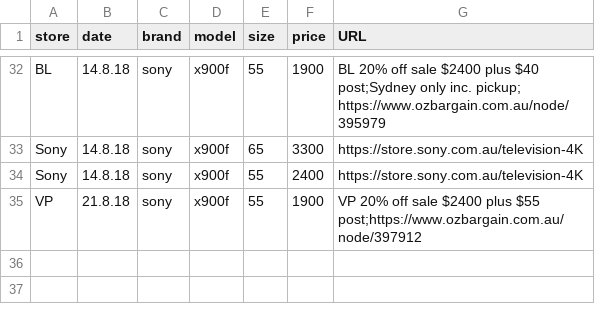
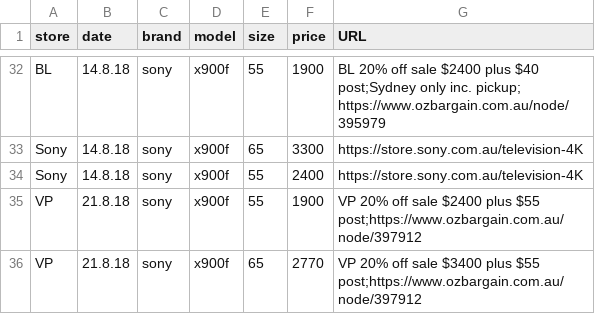
Before and after one commit to areff2000/plotly_training_Mar2017, a CSV file: data2018.csv, drawn as a sheet; only a part is shown, gaps mark what is left out; the diff names each change by its address in the sheet, - before the commit and + after, or states it on an @@ line.

Commit message:
Update VP sale Aug 18

```diff
--- a/data2018.csv
+++ b/data2018.csv
+row 36: VP | 21.8.18 | sony | x900f | 65 | 2770 | VP 20% off sale $3400 plus $55 post;https://www.ozbargain.com.au/node/397912
```
